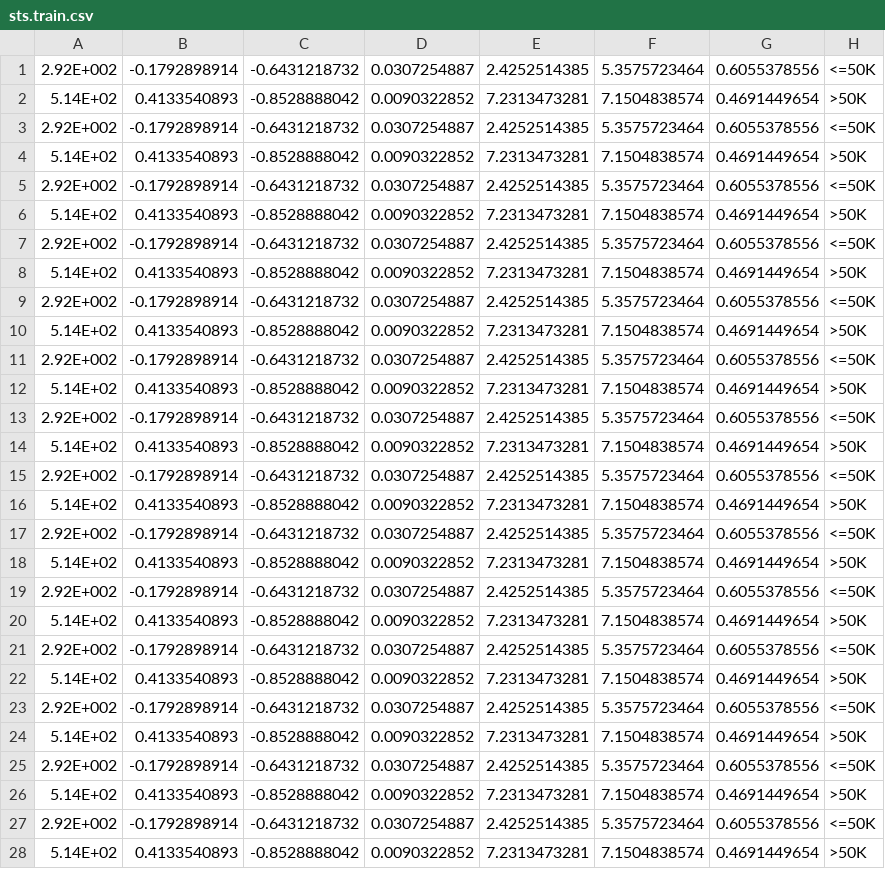
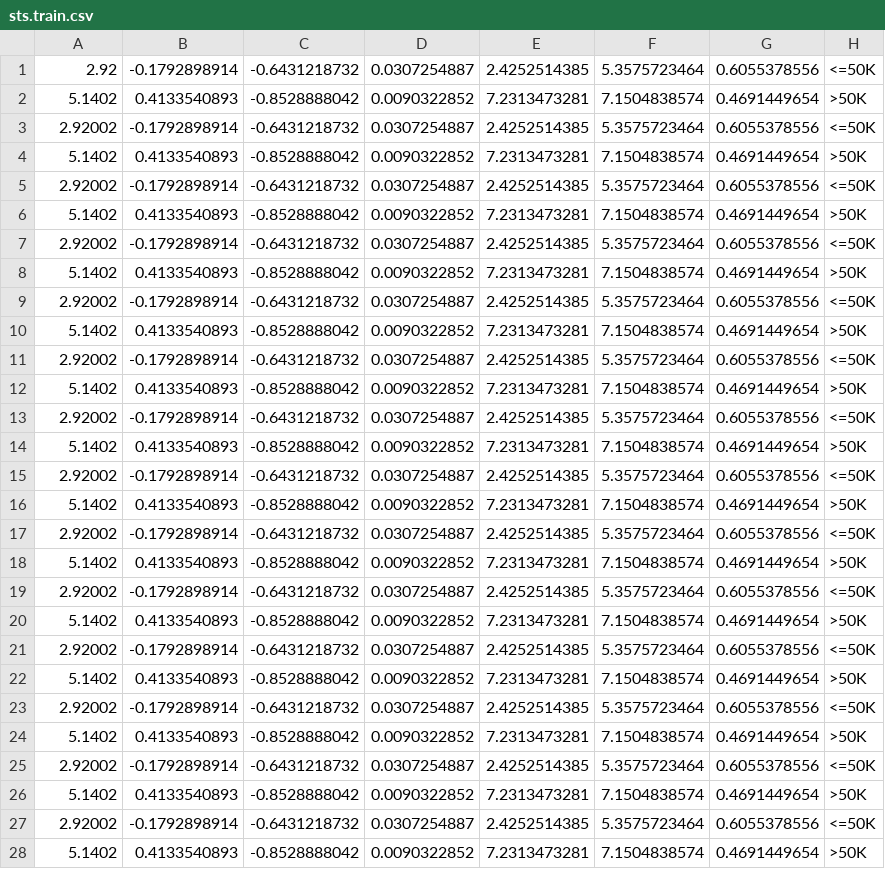
Before and after one commit to devareddy/census, a CSV file: estimator/data/sts.train.csv, drawn as a sheet; only a part is shown; the diff covers the shown part only.

Commit message:
Update sts.train.csv

```diff
--- a/estimator/data/sts.train.csv
+++ b/estimator/data/sts.train.csv
@@ -1,28 +1,28 @@
-2.92E+002, -0.1792898914, -0.6431218732, 0.0307254887,2.4252514385, 5.3575723464, 0.6055378556, <=50K
-5.14E+02, 0.4133540893, -0.8528888042, 0.0090322852, 7.2313473281, 7.1504838574, 0.4691449654, >50K
-2.92E+002, -0.1792898914, -0.6431218732, 0.0307254887,2.4252514385, 5.3575723464, 0.6055378556, <=50K
-5.14E+02, 0.4133540893, -0.8528888042, 0.0090322852, 7.2313473281, 7.1504838574, 0.4691449654, >50K
-2.92E+002, -0.1792898914, -0.6431218732, 0.0307254887,2.4252514385, 5.3575723464, 0.6055378556, <=50K
-5.14E+02, 0.4133540893, -0.8528888042, 0.0090322852, 7.2313473281, 7.1504838574, 0.4691449654, >50K
-2.92E+002, -0.1792898914, -0.6431218732, 0.0307254887,2.4252514385, 5.3575723464, 0.6055378556, <=50K
-5.14E+02, 0.4133540893, -0.8528888042, 0.0090322852, 7.2313473281, 7.1504838574, 0.4691449654, >50K
-2.92E+002, -0.1792898914, -0.6431218732, 0.0307254887,2.4252514385, 5.3575723464, 0.6055378556, <=50K
-5.14E+02, 0.4133540893, -0.8528888042, 0.0090322852, 7.2313473281, 7.1504838574, 0.4691449654, >50K
-2.92E+002, -0.1792898914, -0.6431218732, 0.0307254887,2.4252514385, 5.3575723464, 0.6055378556, <=50K
-5.14E+02, 0.4133540893, -0.8528888042, 0.0090322852, 7.2313473281, 7.1504838574, 0.4691449654, >50K
-2.92E+002, -0.1792898914, -0.6431218732, 0.0307254887,2.4252514385, 5.3575723464, 0.6055378556, <=50K
-5.14E+02, 0.4133540893, -0.8528888042, 0.0090322852, 7.2313473281, 7.1504838574, 0.4691449654, >50K
-2.92E+002, -0.1792898914, -0.6431218732, 0.0307254887,2.4252514385, 5.3575723464, 0.6055378556, <=50K
-5.14E+02, 0.4133540893, -0.8528888042, 0.0090322852, 7.2313473281, 7.1504838574, 0.4691449654, >50K
-2.92E+002, -0.1792898914, -0.6431218732, 0.0307254887,2.4252514385, 5.3575723464, 0.6055378556, <=50K
-5.14E+02, 0.4133540893, -0.8528888042, 0.0090322852, 7.2313473281, 7.1504838574, 0.4691449654, >50K
-2.92E+002, -0.1792898914, -0.6431218732, 0.0307254887,2.4252514385, 5.3575723464, 0.6055378556, <=50K
-5.14E+02, 0.4133540893, -0.8528888042, 0.0090322852, 7.2313473281, 7.1504838574, 0.4691449654, >50K
-2.92E+002, -0.1792898914, -0.6431218732, 0.0307254887,2.4252514385, 5.3575723464, 0.6055378556, <=50K
-5.14E+02, 0.4133540893, -0.8528888042, 0.0090322852, 7.2313473281, 7.1504838574, 0.4691449654, >50K
-2.92E+002, -0.1792898914, -0.6431218732, 0.0307254887,2.4252514385, 5.3575723464, 0.6055378556, <=50K
-5.14E+02, 0.4133540893, -0.8528888042, 0.0090322852, 7.2313473281, 7.1504838574, 0.4691449654, >50K
-2.92E+002, -0.1792898914, -0.6431218732, 0.0307254887,2.4252514385, 5.3575723464, 0.6055378556, <=50K
-5.14E+02, 0.4133540893, -0.8528888042, 0.0090322852, 7.2313473281, 7.1504838574, 0.4691449654, >50K
-2.92E+002, -0.1792898914, -0.6431218732, 0.0307254887,2.4252514385, 5.3575723464, 0.6055378556, <=50K
-5.14E+02, 0.4133540893, -0.8528888042, 0.0090322852, 7.2313473281, 7.1504838574, 0.4691449654, >50K
+2.92, -0.1792898914, -0.6431218732, 0.0307254887,2.4252514385, 5.3575723464, 0.6055378556, <=50K
+5.1402, 0.4133540893, -0.8528888042, 0.0090322852, 7.2313473281, 7.1504838574, 0.4691449654, >50K
+2.92002, -0.1792898914, -0.6431218732, 0.0307254887,2.4252514385, 5.3575723464, 0.6055378556, <=50K
+5.1402, 0.4133540893, -0.8528888042, 0.0090322852, 7.2313473281, 7.1504838574, 0.4691449654, >50K
+2.92002, -0.1792898914, -0.6431218732, 0.0307254887,2.4252514385, 5.3575723464, 0.6055378556, <=50K
+5.1402, 0.4133540893, -0.8528888042, 0.0090322852, 7.2313473281, 7.1504838574, 0.4691449654, >50K
+2.92002, -0.1792898914, -0.6431218732, 0.0307254887,2.4252514385, 5.3575723464, 0.6055378556, <=50K
+5.1402, 0.4133540893, -0.8528888042, 0.0090322852, 7.2313473281, 7.1504838574, 0.4691449654, >50K
+2.92002, -0.1792898914, -0.6431218732, 0.0307254887,2.4252514385, 5.3575723464, 0.6055378556, <=50K
+5.1402, 0.4133540893, -0.8528888042, 0.0090322852, 7.2313473281, 7.1504838574, 0.4691449654, >50K
+2.92002, -0.1792898914, -0.6431218732, 0.0307254887,2.4252514385, 5.3575723464, 0.6055378556, <=50K
+5.1402, 0.4133540893, -0.8528888042, 0.0090322852, 7.2313473281, 7.1504838574, 0.4691449654, >50K
+2.92002, -0.1792898914, -0.6431218732, 0.0307254887,2.4252514385, 5.3575723464, 0.6055378556, <=50K
+5.1402, 0.4133540893, -0.8528888042, 0.0090322852, 7.2313473281, 7.1504838574, 0.4691449654, >50K
+2.92002, -0.1792898914, -0.6431218732, 0.0307254887,2.4252514385, 5.3575723464, 0.6055378556, <=50K
+5.1402, 0.4133540893, -0.8528888042, 0.0090322852, 7.2313473281, 7.1504838574, 0.4691449654, >50K
+2.92002, -0.1792898914, -0.6431218732, 0.0307254887,2.4252514385, 5.3575723464, 0.6055378556, <=50K
+5.1402, 0.4133540893, -0.8528888042, 0.0090322852, 7.2313473281, 7.1504838574, 0.4691449654, >50K
+2.92002, -0.1792898914, -0.6431218732, 0.0307254887,2.4252514385, 5.3575723464, 0.6055378556, <=50K
+5.1402, 0.4133540893, -0.8528888042, 0.0090322852, 7.2313473281, 7.1504838574, 0.4691449654, >50K
+2.92002, -0.1792898914, -0.6431218732, 0.0307254887,2.4252514385, 5.3575723464, 0.6055378556, <=50K
+5.1402, 0.4133540893, -0.8528888042, 0.0090322852, 7.2313473281, 7.1504838574, 0.4691449654, >50K
+2.92002, -0.1792898914, -0.6431218732, 0.0307254887,2.4252514385, 5.3575723464, 0.6055378556, <=50K
+5.1402, 0.4133540893, -0.8528888042, 0.0090322852, 7.2313473281, 7.1504838574, 0.4691449654, >50K
+2.92002, -0.1792898914, -0.6431218732, 0.0307254887,2.4252514385, 5.3575723464, 0.6055378556, <=50K
+5.1402, 0.4133540893, -0.8528888042, 0.0090322852, 7.2313473281, 7.1504838574, 0.4691449654, >50K
+2.92002, -0.1792898914, -0.6431218732, 0.0307254887,2.4252514385, 5.3575723464, 0.6055378556, <=50K
+5.1402, 0.4133540893, -0.8528888042, 0.0090322852, 7.2313473281, 7.1504838574, 0.4691449654, >50K
```
Also changed, not shown: 2 edited cells elsewhere in this file.
